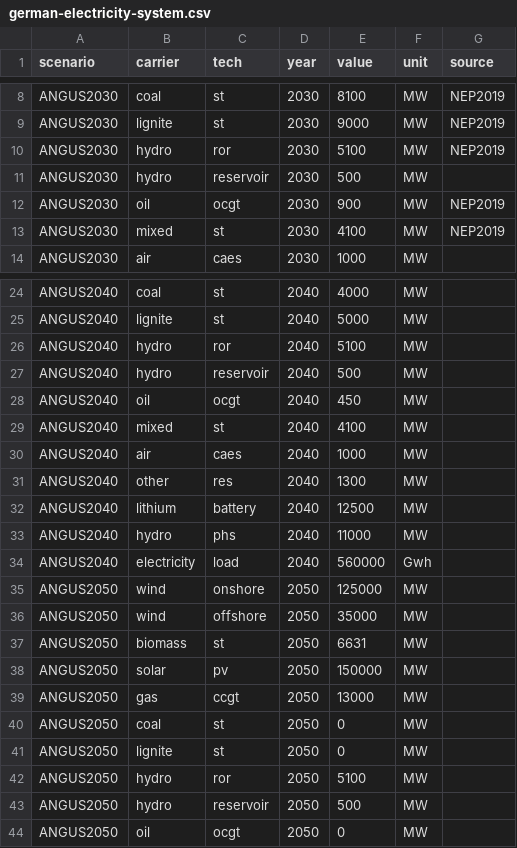
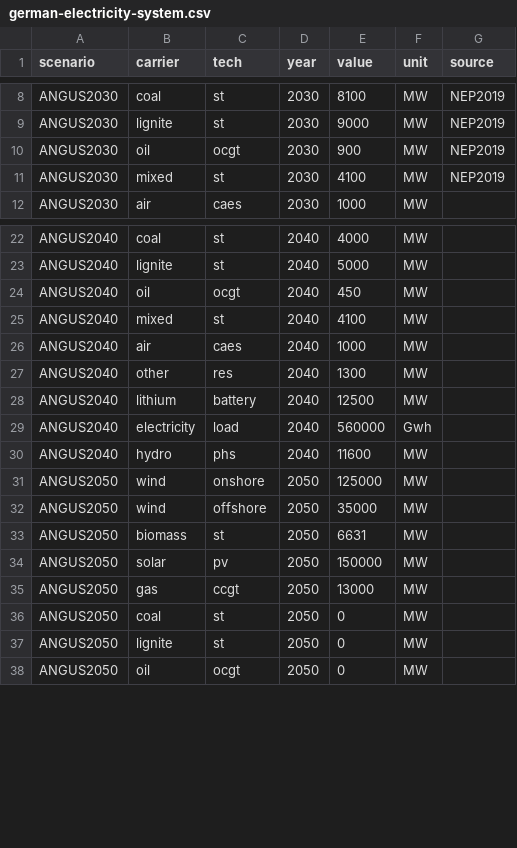
Before and after one commit to ZNES-datapackages/angus-input-data, a CSV file: capacities/german-electricity-system.csv, drawn as a sheet; only a part is shown, gaps mark what is left out; removed rows and columns are numbered as before the commit, all else as after; the diff names each change by its address in the sheet, - before the commit and + after, or states it on an @@ line.

Commit message:
Fix german daata hydro

```diff
--- a/capacities/german-electricity-system.csv
+++ b/capacities/german-electricity-system.csv
-row 10: ANGUS2030 | hydro | ror | 2030 | 5100 | MW | NEP2019
-row 11: ANGUS2030 | hydro | reservoir | 2030 | 500 | MW
-row 26: ANGUS2040 | hydro | ror | 2040 | 5100 | MW
-row 27: ANGUS2040 | hydro | reservoir | 2040 | 500 | MW
-row 33: ANGUS2040 | hydro | phs | 2040 | 11000 | MW
+row 30: ANGUS2040 | hydro | phs | 2040 | 11600 | MW
-row 42: ANGUS2050 | hydro | ror | 2050 | 5100 | MW
-row 43: ANGUS2050 | hydro | reservoir | 2050 | 500 | MW
```
